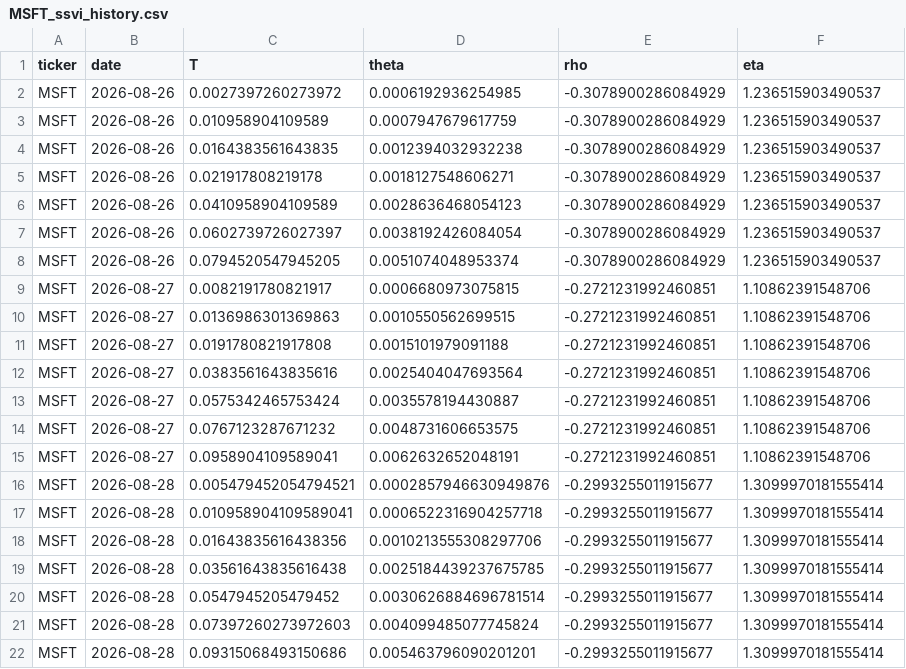
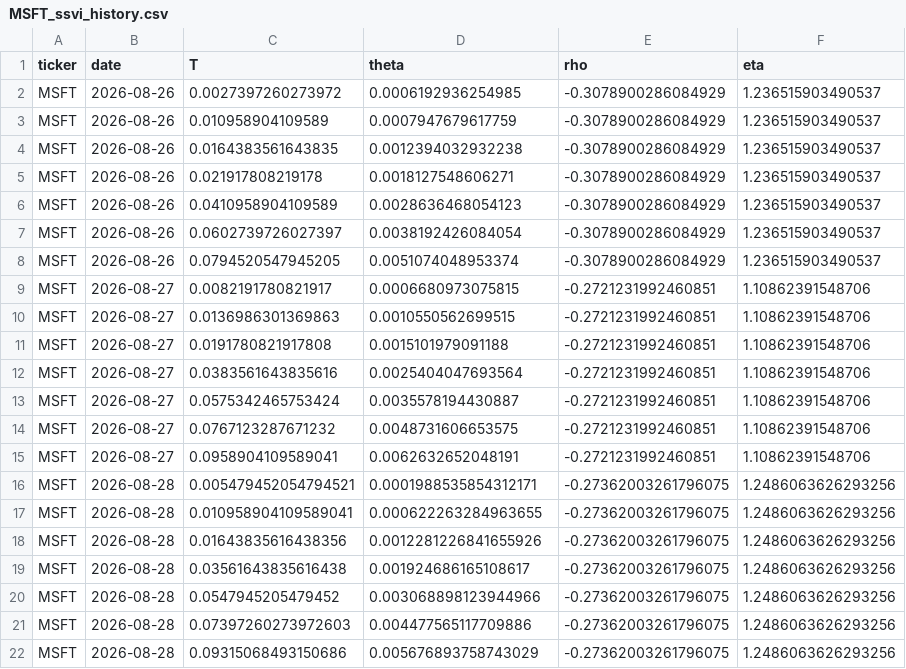
Before and after one commit to 0264224-netizen/Proyecto-1, a CSV file: history/MSFT_ssvi_history.csv, drawn as a sheet.

```diff
--- a/history/MSFT_ssvi_history.csv
+++ b/history/MSFT_ssvi_history.csv
@@ -15,8 +15,8 @@ MSFT,2026-08-27,0.0767123287671232,0.0048731606653575,-0.2721231992460851,1.1086
 MSFT,2026-08-27,0.0958904109589041,0.0062632652048191,-0.2721231992460851,1.10862391548706
-MSFT,2026-08-28,0.005479452054794521,0.0002857946630949876,-0.2993255011915677,1.3099970181555414
-MSFT,2026-08-28,0.010958904109589041,0.0006522316904257718,-0.2993255011915677,1.3099970181555414
-MSFT,2026-08-28,0.01643835616438356,0.0010213555308297706,-0.2993255011915677,1.3099970181555414
-MSFT,2026-08-28,0.03561643835616438,0.0025184439237675785,-0.2993255011915677,1.3099970181555414
-MSFT,2026-08-28,0.0547945205479452,0.0030626884696781514,-0.2993255011915677,1.3099970181555414
-MSFT,2026-08-28,0.07397260273972603,0.004099485077745824,-0.2993255011915677,1.3099970181555414
-MSFT,2026-08-28,0.09315068493150686,0.005463796090201201,-0.2993255011915677,1.3099970181555414
+MSFT,2026-08-28,0.005479452054794521,0.0001988535854312171,-0.27362003261796075,1.2486063626293256
+MSFT,2026-08-28,0.010958904109589041,0.000622263284963655,-0.27362003261796075,1.2486063626293256
+MSFT,2026-08-28,0.01643835616438356,0.0012281226841655926,-0.27362003261796075,1.2486063626293256
+MSFT,2026-08-28,0.03561643835616438,0.001924686165108617,-0.27362003261796075,1.2486063626293256
+MSFT,2026-08-28,0.0547945205479452,0.003068898123944966,-0.27362003261796075,1.2486063626293256
+MSFT,2026-08-28,0.07397260273972603,0.004477565117709886,-0.27362003261796075,1.2486063626293256
+MSFT,2026-08-28,0.09315068493150686,0.005676893758743029,-0.27362003261796075,1.2486063626293256
```
Also changed, not shown: history/AAPL_ssvi_history.csv, history/TSLA_ssvi_history.csv.
